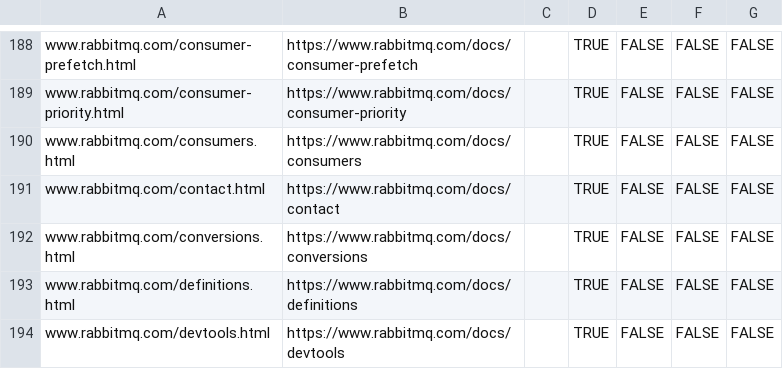
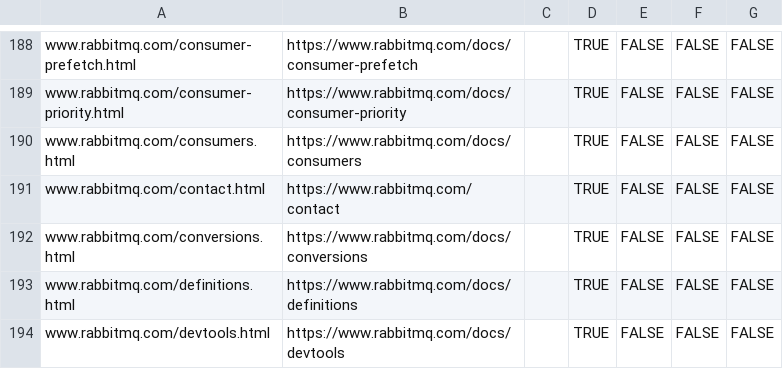
Before and after one commit to rabbitmq/rabbitmq-website, a CSV file: infrastructure/cloudflare-bulk-redirects.csv, drawn as a sheet; only a part is shown, gaps mark what is left out.

Commit message:
Move `contact.md` out of versioned docs

```diff
--- a/infrastructure/cloudflare-bulk-redirects.csv
+++ b/infrastructure/cloudflare-bulk-redirects.csv
@@ -190,3 +190,3 @@ www.rabbitmq.com/consumer-priority.html,https://www.rabbitmq.com/docs/consumer-p
 www.rabbitmq.com/consumers.html,https://www.rabbitmq.com/docs/consumers,,TRUE,FALSE,FALSE,FALSE
-www.rabbitmq.com/contact.html,https://www.rabbitmq.com/docs/contact,,TRUE,FALSE,FALSE,FALSE
+www.rabbitmq.com/contact.html,https://www.rabbitmq.com/contact,,TRUE,FALSE,FALSE,FALSE
 www.rabbitmq.com/conversions.html,https://www.rabbitmq.com/docs/conversions,,TRUE,FALSE,FALSE,FALSE
```
Also changed, not shown: 10 other files.
